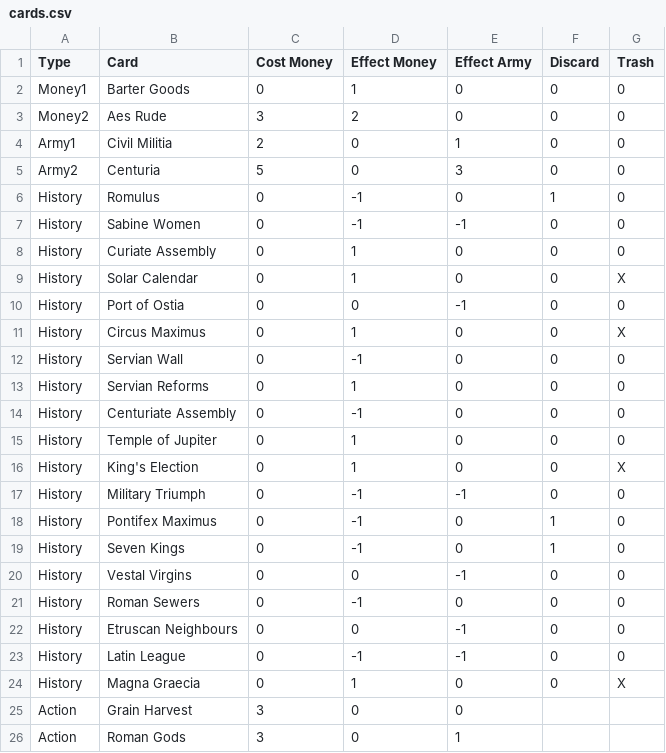
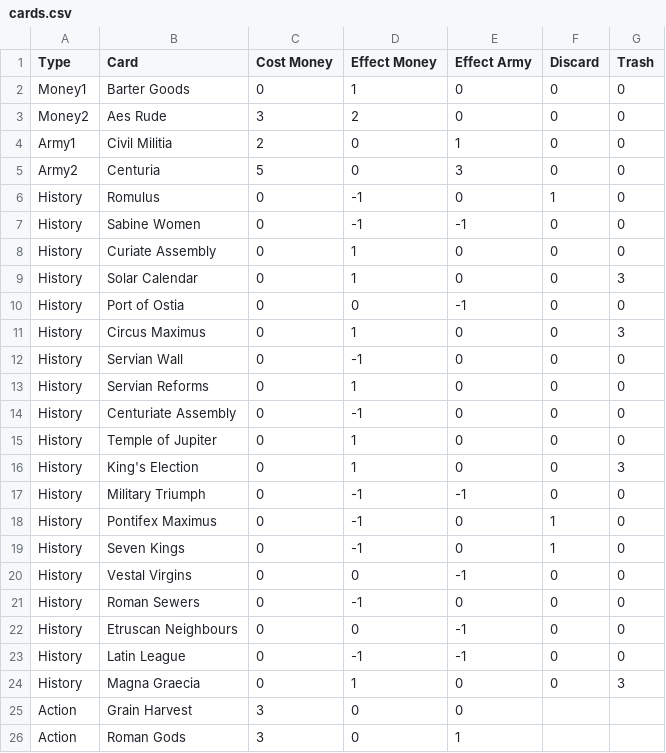
Before and after one commit to igjese/cards, a CSV file: cards.csv, drawn as a sheet; only a part is shown; the diff names each change by its address in the sheet, - before the commit and + after, or states it on an @@ line.

```diff
--- a/cards.csv
+++ b/cards.csv
-G9 (Trash): X
+G9 (Trash): 3
-G11 (Trash): X
+G11 (Trash): 3
-G16 (Trash): X
+G16 (Trash): 3
-G24 (Trash): X
+G24 (Trash): 3
```
Also changed, not shown: 3 other files.
